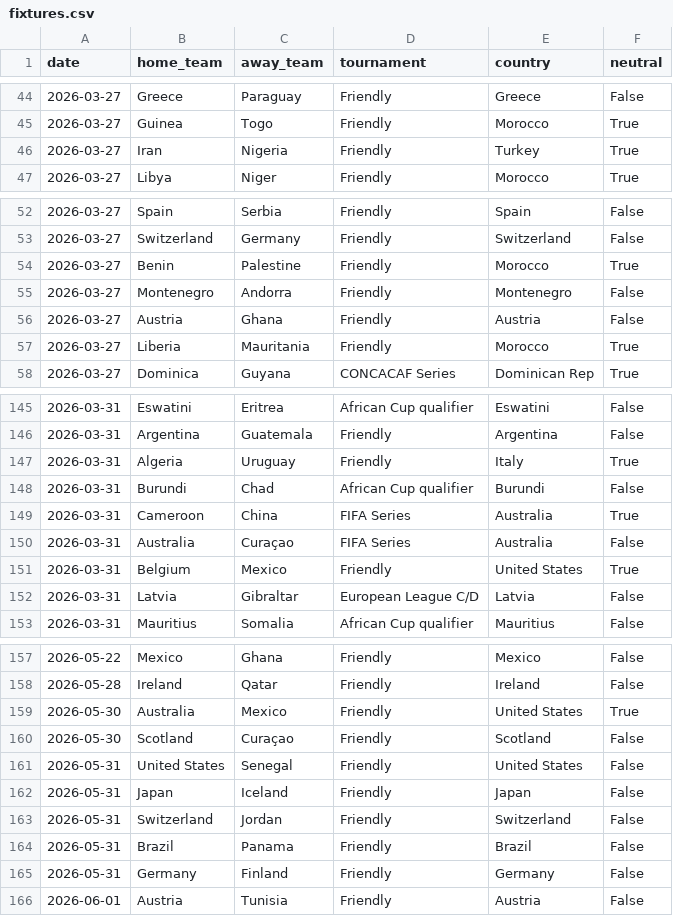
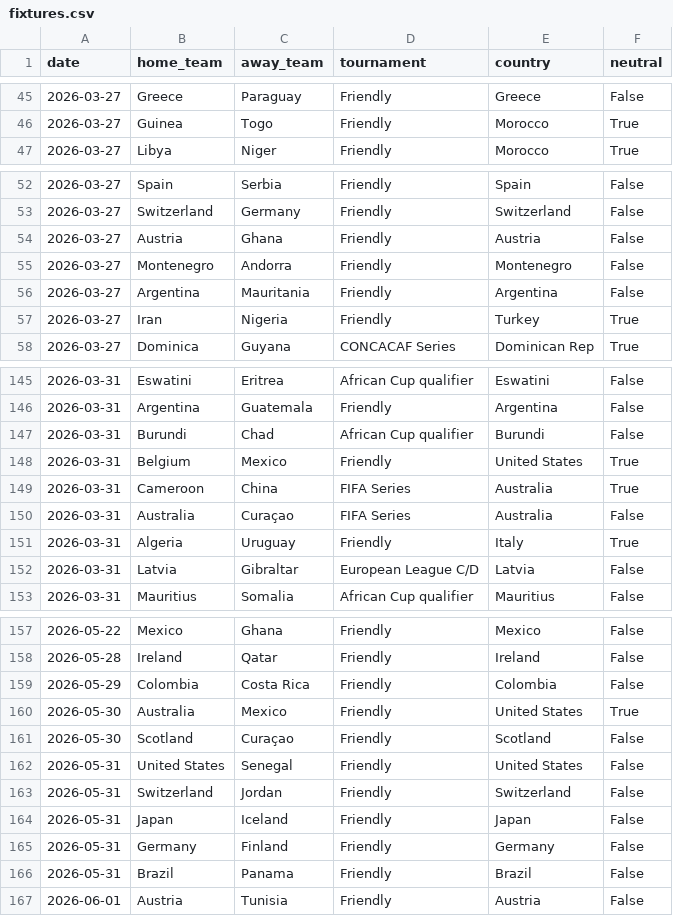
Before and after one commit to 16bravo/MatchOracle, a CSV file: data/source/fixtures.csv, drawn as a sheet; only a part is shown, gaps mark what is left out; the diff covers the shown part only.

Commit message:
Update data/source/

```diff
--- a/data/source/fixtures.csv
+++ b/data/source/fixtures.csv
@@ -45,3 +46,2 @@ date,home_team,away_team,tournament,country,neutral
 2026-03-27,Guinea,Togo,Friendly,Morocco,True
-2026-03-27,Iran,Nigeria,Friendly,Turkey,True
 2026-03-27,Libya,Niger,Friendly,Morocco,True
@@ -53,6 +53,6 @@ date,home_team,away_team,tournament,country,neutral
 2026-03-27,Switzerland,Germany,Friendly,Switzerland,False
-2026-03-27,Benin,Palestine,Friendly,Morocco,True
+2026-03-27,Austria,Ghana,Friendly,Austria,False
 2026-03-27,Montenegro,Andorra,Friendly,Montenegro,False
-2026-03-27,Austria,Ghana,Friendly,Austria,False
-2026-03-27,Liberia,Mauritania,Friendly,Morocco,True
+2026-03-27,Argentina,Mauritania,Friendly,Argentina,False
+2026-03-27,Iran,Nigeria,Friendly,Turkey,True
 2026-03-27,Dominica,Guyana,CONCACAF Series,Dominican Rep,True
@@ -146,7 +146,7 @@ date,home_team,away_team,tournament,country,neutral
 2026-03-31,Argentina,Guatemala,Friendly,Argentina,False
-2026-03-31,Algeria,Uruguay,Friendly,Italy,True
 2026-03-31,Burundi,Chad,African Cup qualifier,Burundi,False
+2026-03-31,Belgium,Mexico,Friendly,United States,True
 2026-03-31,Cameroon,China,FIFA Series,Australia,True
 2026-03-31,Australia,Curaçao,FIFA Series,Australia,False
-2026-03-31,Belgium,Mexico,Friendly,United States,True
+2026-03-31,Algeria,Uruguay,Friendly,Italy,True
 2026-03-31,Latvia,Gibraltar,European League C/D,Latvia,False
@@ -158,2 +158,3 @@ date,home_team,away_team,tournament,country,neutral
 2026-05-28,Ireland,Qatar,Friendly,Ireland,False
+2026-05-29,Colombia,Costa Rica,Friendly,Colombia,False
 2026-05-30,Australia,Mexico,Friendly,United States,True
@@ -161,6 +162,6 @@ date,home_team,away_team,tournament,country,neutral
 2026-05-31,United States,Senegal,Friendly,United States,False
+2026-05-31,Switzerland,Jordan,Friendly,Switzerland,False
 2026-05-31,Japan,Iceland,Friendly,Japan,False
-2026-05-31,Switzerland,Jordan,Friendly,Switzerland,False
+2026-05-31,Germany,Finland,Friendly,Germany,False
 2026-05-31,Brazil,Panama,Friendly,Brazil,False
-2026-05-31,Germany,Finland,Friendly,Germany,False
 2026-06-01,Austria,Tunisia,Friendly,Austria,False
```
Also changed, not shown: 3 added rows, 3 removed rows and 19 moved rows elsewhere in this file.
